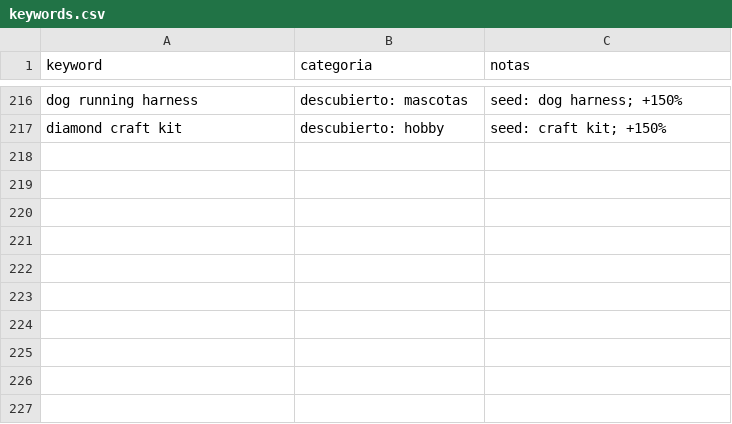
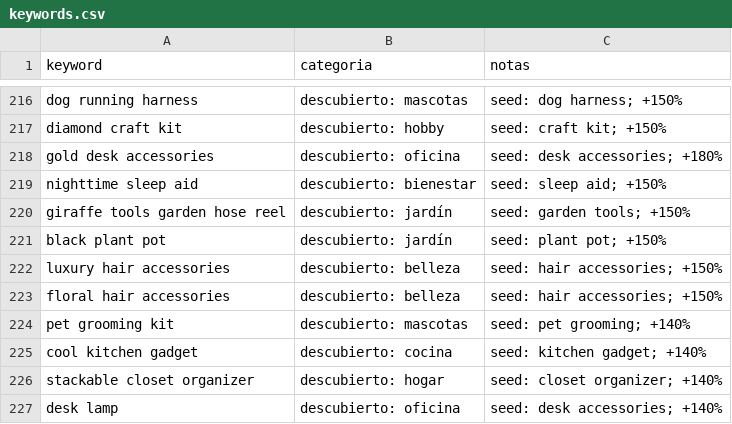
Before and after one commit to infoboy27/weaverslogistic, a CSV file: data/keywords.csv, drawn as a sheet; only a part is shown, gaps mark what is left out.

```diff
--- a/data/keywords.csv
+++ b/data/keywords.csv
@@ -217 +217,11 @@ dog running harness,descubierto: mascotas,seed: dog harness; +150%
 diamond craft kit,descubierto: hobby,seed: craft kit; +150%
+gold desk accessories,descubierto: oficina,seed: desk accessories; +180%
+nighttime sleep aid,descubierto: bienestar,seed: sleep aid; +150%
+giraffe tools garden hose reel,descubierto: jardín,seed: garden tools; +150%
+black plant pot,descubierto: jardín,seed: plant pot; +150%
+luxury hair accessories,descubierto: belleza,seed: hair accessories; +150%
+floral hair accessories,descubierto: belleza,seed: hair accessories; +150%
+pet grooming kit,descubierto: mascotas,seed: pet grooming; +140%
+cool kitchen gadget,descubierto: cocina,seed: kitchen gadget; +140%
+stackable closet organizer,descubierto: hogar,seed: closet organizer; +140%
+desk lamp,descubierto: oficina,seed: desk accessories; +140%
```
Also changed, not shown: data/discovery.csv, data/ranking.csv, 11 other files.
